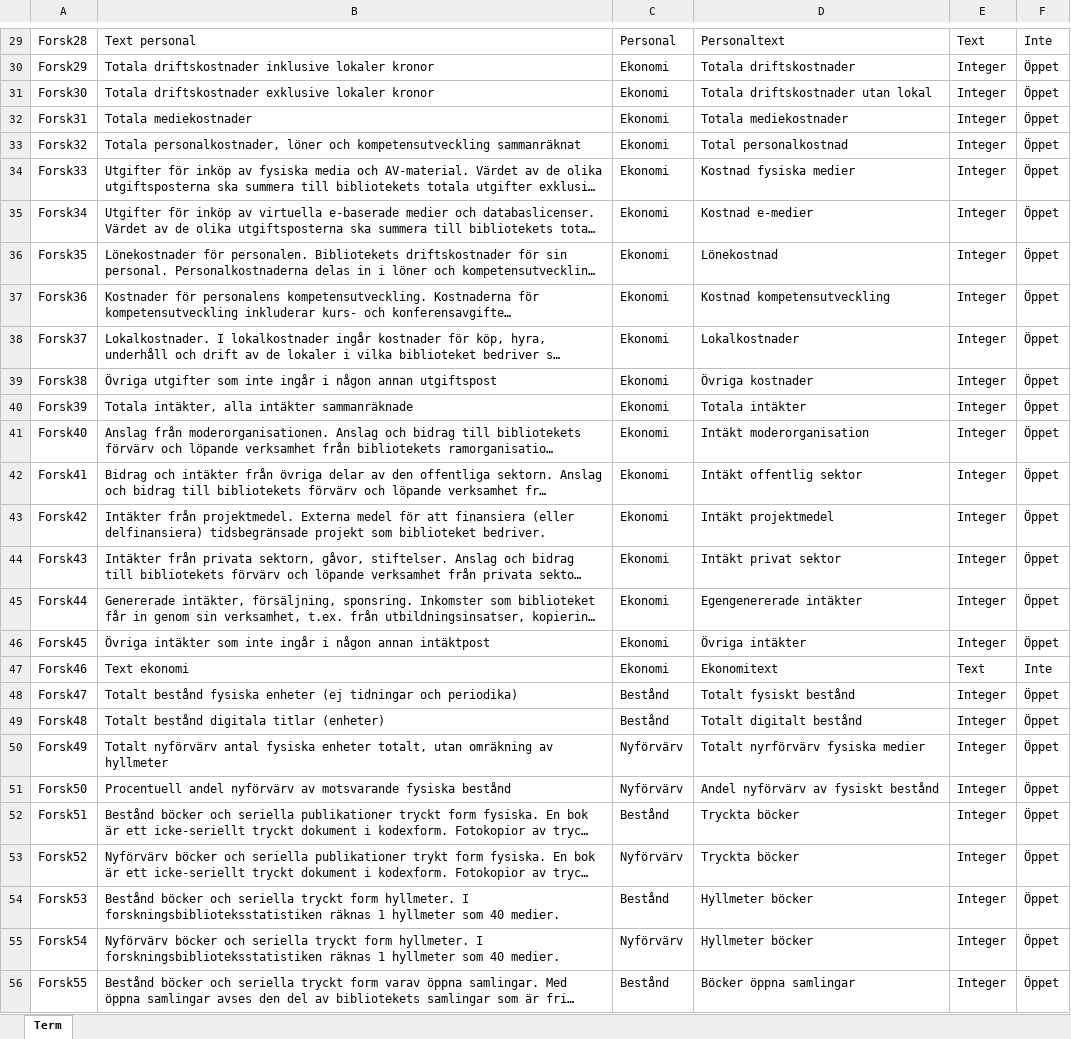
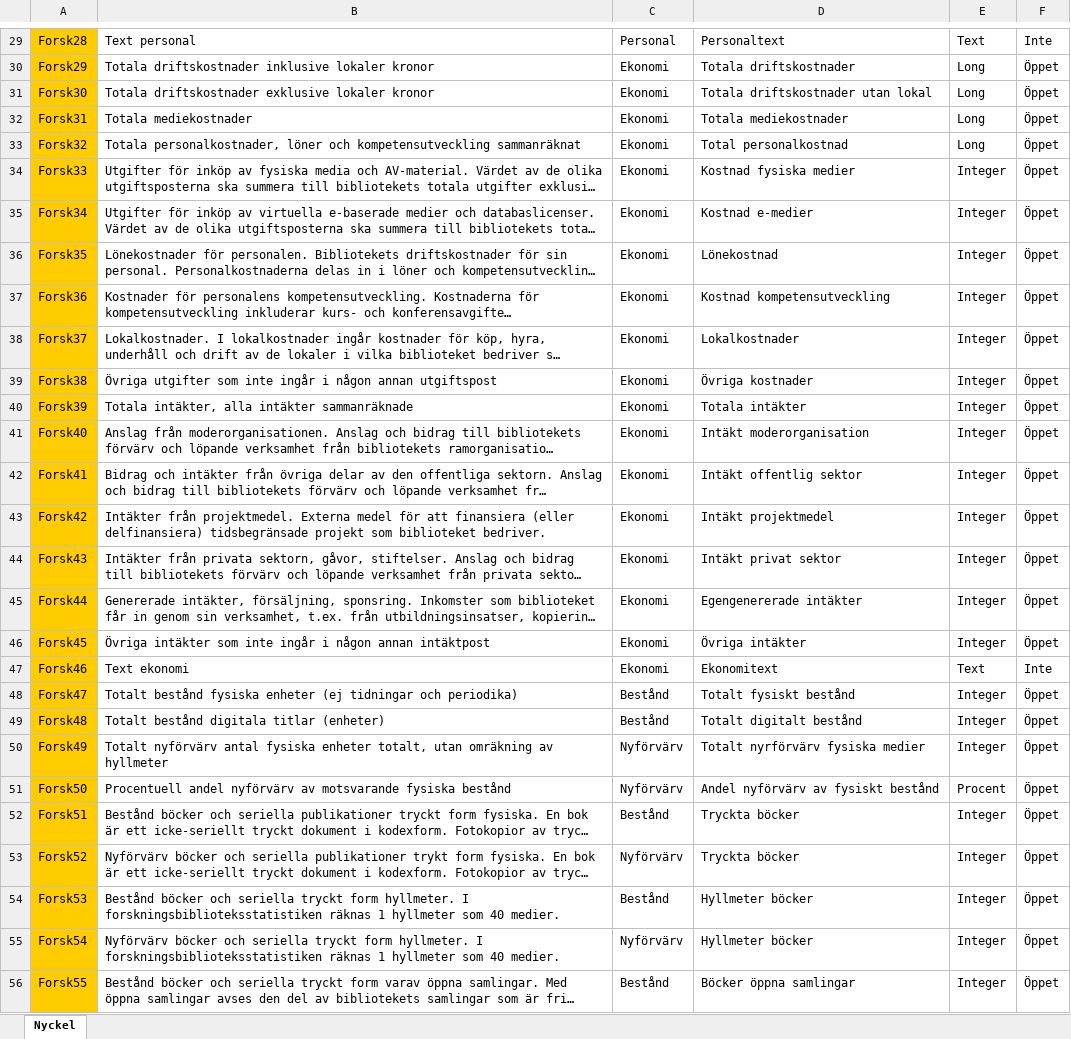
Before and after one commit to libris/bibstat, an Excel workbook: data/forsk_termer.xlsx, sheet Nyckel, drawn as a sheet; only a part is shown, gaps mark what is left out; long unchanged cells end in …; values as stored, in another font and other column widths than the file's, no borders; the diff covers the shown part only; the diff names each change by its address in the sheet, - before the commit and + after, or states it on an @@ line.

Commit message:
Updated terms for research libraries with added tests for new data types.

```diff
--- a/data/forsk_termer.xlsx (sheet Nyckel)
+++ b/data/forsk_termer.xlsx (sheet Nyckel)
-sheet tab: Term
+sheet tab: Nyckel
-A29:A56 fill: none
+A29:A56 fill: #FFCC00
-E30:E33: Integer
+E30:E33: Long
-E51: Integer
+E51: Procent
```
Also changed, not shown: 26 edited cells and cell formats elsewhere in this sheet, 1 other file.
